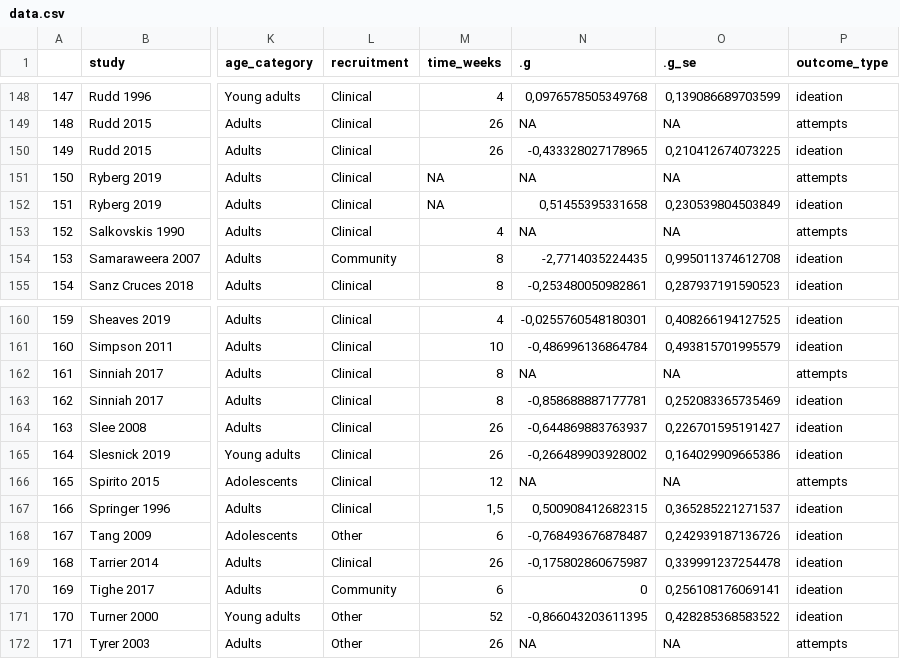
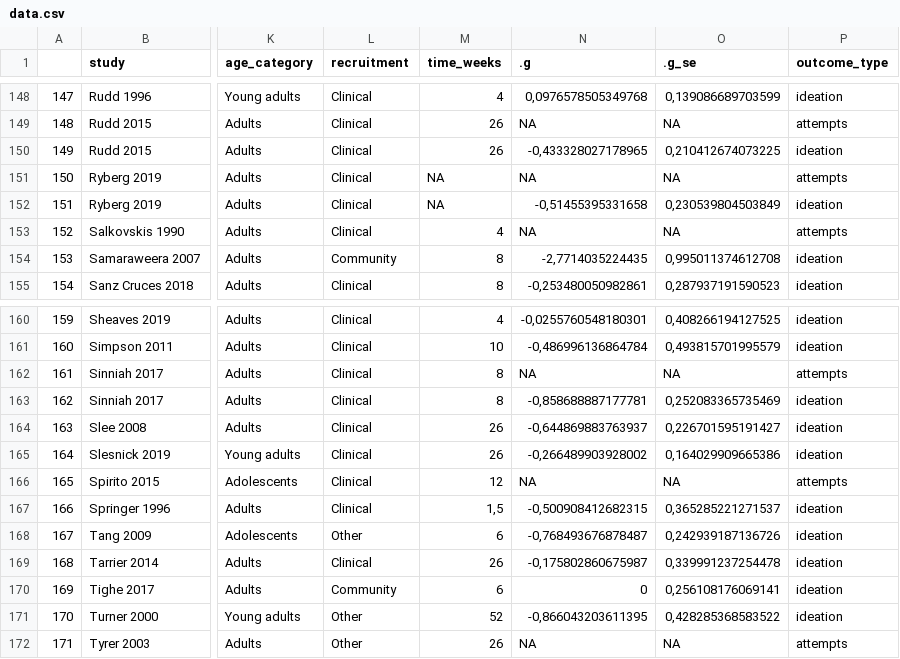
Before and after one commit to metapsy-project/data-suicide-psyctr, a CSV file: data.csv, drawn as a sheet; only a part is shown, gaps mark what is left out; the diff names each change by its address in the sheet, - before the commit and + after, or states it on an @@ line.

Commit message:
fix ryberg springer

```diff
--- a/data.csv
+++ b/data.csv
-N152 (.g): 0,51455395331658
+N152 (.g): -0,51455395331658
-N167 (.g): 0,500908412682315
+N167 (.g): -0,500908412682315
```
